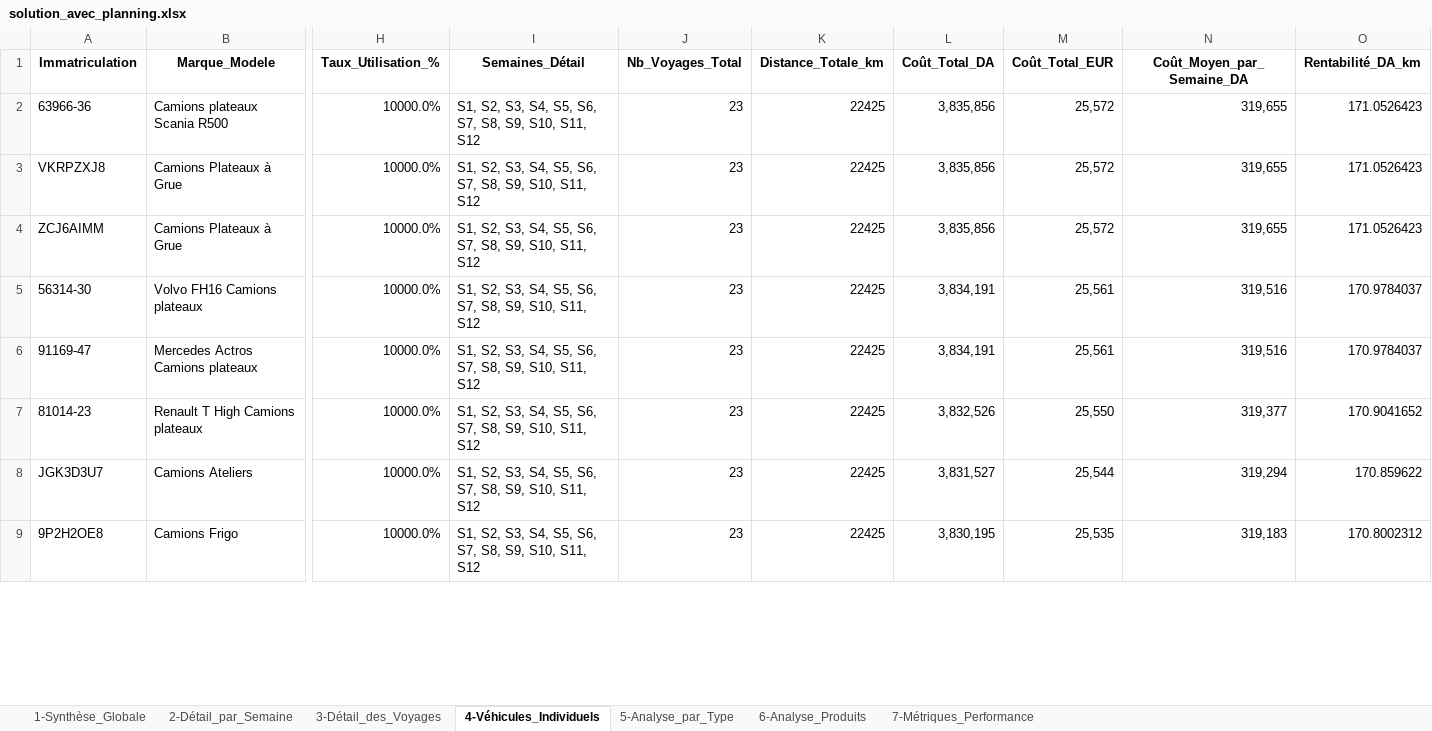
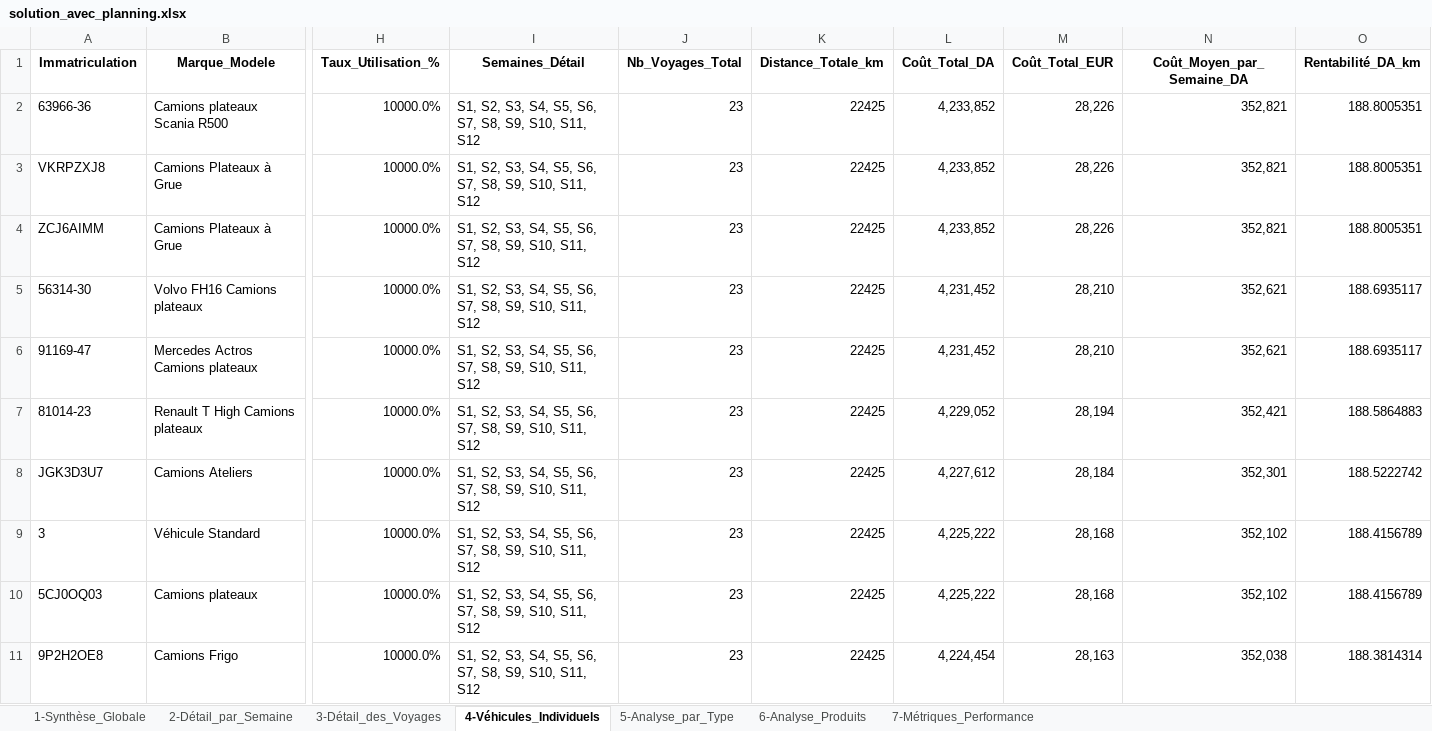
Before and after one commit to thilleliam/mythesis, an Excel workbook: solution_avec_planning.xlsx, sheet 4-Véhicules_Individuels, drawn as a sheet; only a part is shown, gaps mark what is left out; values as stored, in another font and other column widths than the file's, no borders; addresses are those after the commit; rows hold the shown columns only; the diff covers the shown part only; the diff names each change by its address in the sheet, - before the commit and + after, or states it on an @@ line.

```diff
--- a/solution_avec_planning.xlsx (sheet 4-Véhicules_Individuels)
+++ b/solution_avec_planning.xlsx (sheet 4-Véhicules_Individuels)
-L2:L4 (Coût_Total_DA): 3,835,856
+L2:L4 (Coût_Total_DA): 4,233,852
-M2:M4 (Coût_Total_EUR): 25,572
+M2:M4 (Coût_Total_EUR): 28,226
-N2:N4 (Coût_Moyen_par_Semaine_DA): 319,655
+N2:N4 (Coût_Moyen_par_Semaine_DA): 352,821
-O2:O4 (Rentabilité_DA_km): 171.0526423
+O2:O4 (Rentabilité_DA_km): 188.8005351
-L5:L6 (Coût_Total_DA): 3,834,191
+L5:L6 (Coût_Total_DA): 4,231,452
-M5:M6 (Coût_Total_EUR): 25,561
+M5:M6 (Coût_Total_EUR): 28,210
-N5:N6 (Coût_Moyen_par_Semaine_DA): 319,516
+N5:N6 (Coût_Moyen_par_Semaine_DA): 352,621
-O5:O6 (Rentabilité_DA_km): 170.9784037
+O5:O6 (Rentabilité_DA_km): 188.6935117
-L7 (Coût_Total_DA): 3,832,526
+L7 (Coût_Total_DA): 4,229,052
-M7 (Coût_Total_EUR): 25,550
+M7 (Coût_Total_EUR): 28,194
-N7 (Coût_Moyen_par_Semaine_DA): 319,377
+N7 (Coût_Moyen_par_Semaine_DA): 352,421
-O7 (Rentabilité_DA_km): 170.9041652
+O7 (Rentabilité_DA_km): 188.5864883
-L8 (Coût_Total_DA): 3,831,527
+L8 (Coût_Total_DA): 4,227,612
-M8 (Coût_Total_EUR): 25,544
+M8 (Coût_Total_EUR): 28,184
-N8 (Coût_Moyen_par_Semaine_DA): 319,294
+N8 (Coût_Moyen_par_Semaine_DA): 352,301
-O8 (Rentabilité_DA_km): 170.859622
+O8 (Rentabilité_DA_km): 188.5222742
+row 9: 3 | Véhicule Standard | 10000.0% | S1, S2, S3, S4, S5, S6, S7, S8, S9, S10, S11, S12 | 23 | 22425 | 4,225,222 | 28,168 | 352,102 | 188.4156789
+row 10: 5CJ0OQ03 | Camions plateaux | 10000.0% | S1, S2, S3, S4, S5, S6, S7, S8, S9, S10, S11, S12 | 23 | 22425 | 4,225,222 | 28,168 | 352,102 | 188.4156789
-L11 (Coût_Total_DA): 3,830,195
+L11 (Coût_Total_DA): 4,224,454
-M11 (Coût_Total_EUR): 25,535
+M11 (Coût_Total_EUR): 28,163
-N11 (Coût_Moyen_par_Semaine_DA): 319,183
+N11 (Coût_Moyen_par_Semaine_DA): 352,038
-O11 (Rentabilité_DA_km): 170.8002312
+O11 (Rentabilité_DA_km): 188.3814314
```
Also changed, not shown: 1 added row, 4 removed rows and 57 edited cells elsewhere in this sheet, sheet 3-Détail_des_Voyages, sheet 6-Analyse_Produits, sheet 2-Détail_par_Semaine, sheet 5-Analyse_par_Type, sheet 7-Métriques_Performance, sheet 1-Synthèse_Globale, 16 other files.
